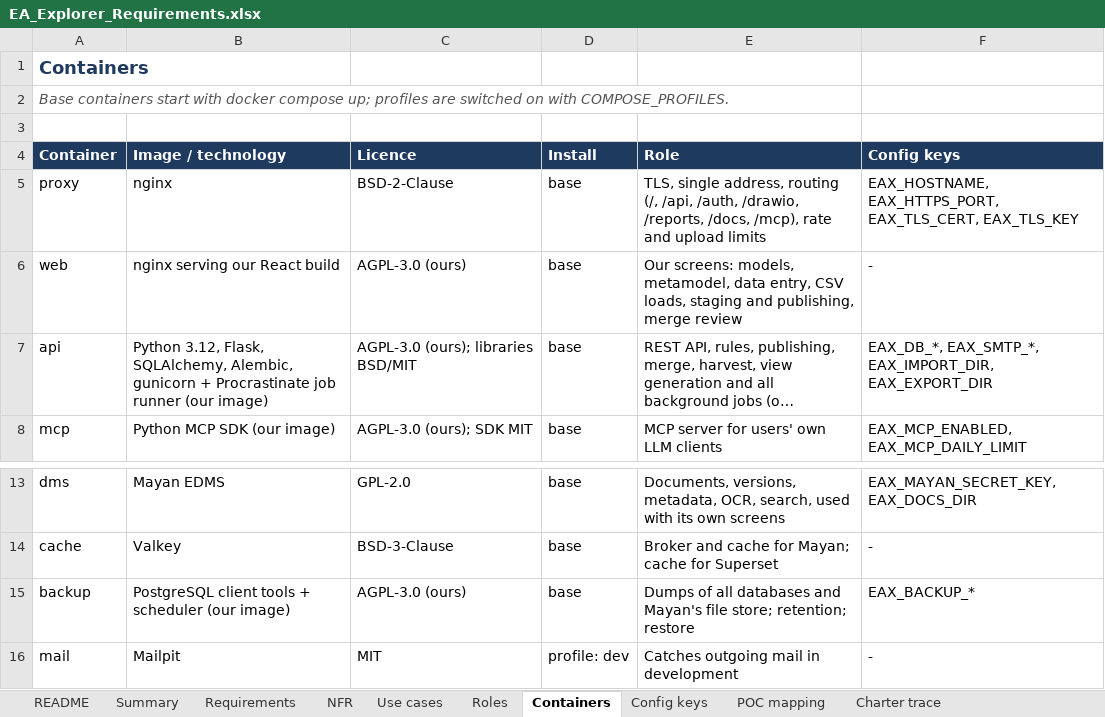
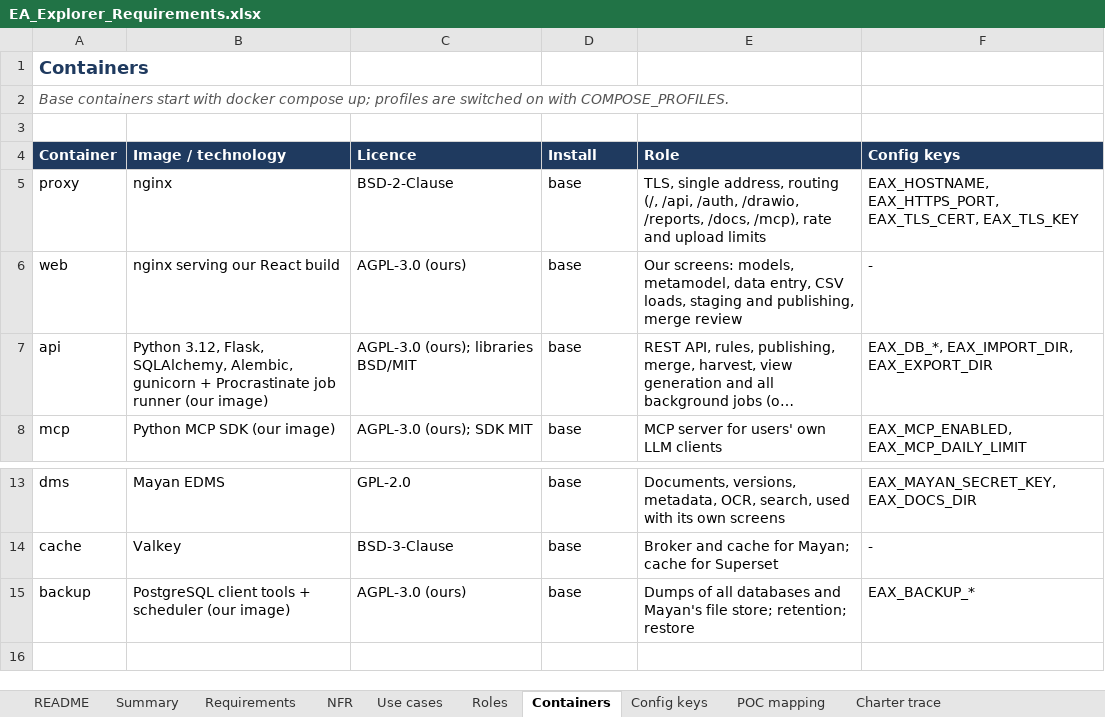
Before and after one commit to gauravvermaea/EA-Enterpise, an Excel workbook: docs/requirements/EA_Explorer_Requirements.xlsx, sheet Containers, drawn as a sheet; only a part is shown, gaps mark what is left out; long unchanged cells end in …; values as stored, in another font and other column widths than the file's, no borders; charts and pictures not drawn; the diff names each change by its address in the sheet, - before the commit and + after, or states it on an @@ line.

```diff
--- a/docs/requirements/EA_Explorer_Requirements.xlsx (sheet Containers)
+++ b/docs/requirements/EA_Explorer_Requirements.xlsx (sheet Containers)
-F7 (Config keys): EAX_DB_*, EAX_SMTP_*, EAX_IMPORT_DIR, EAX_EXPORT_DIR
+F7 (Config keys): EAX_DB_*, EAX_IMPORT_DIR, EAX_EXPORT_DIR
-row 16: mail | Mailpit | MIT | profile: dev | Catches outgoing mail in development | -
```
Also changed, not shown: sheet Config keys, sheet Requirements, sheet Decisions, sheet POC mapping, sheet Deployment kinds, sheet Orbus and LeanIX, docs/requirements/EA_Explorer_Build_Plan.xlsx, 16 other files.
